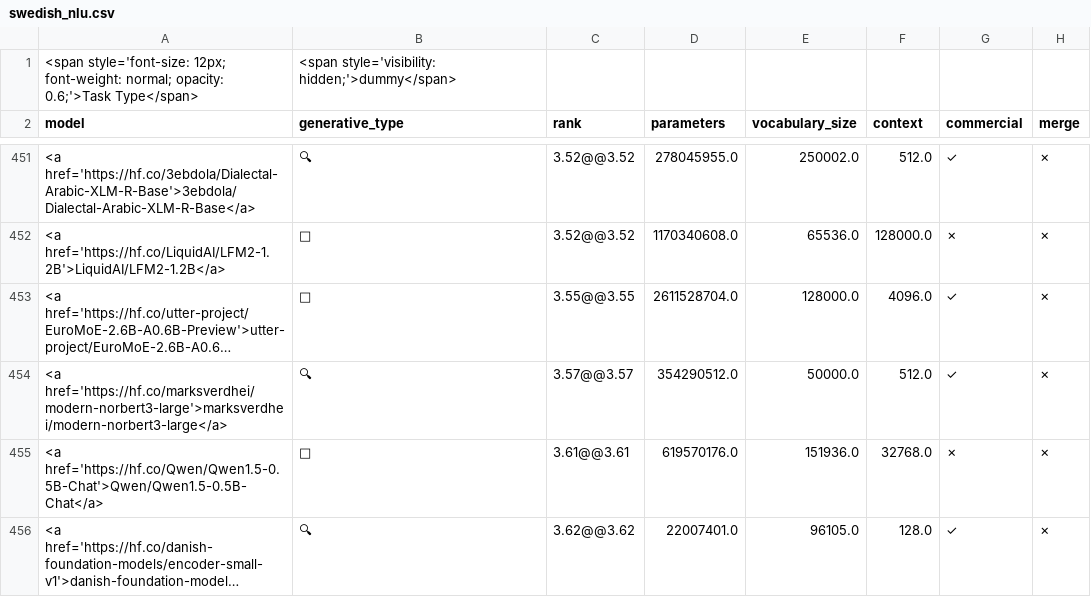
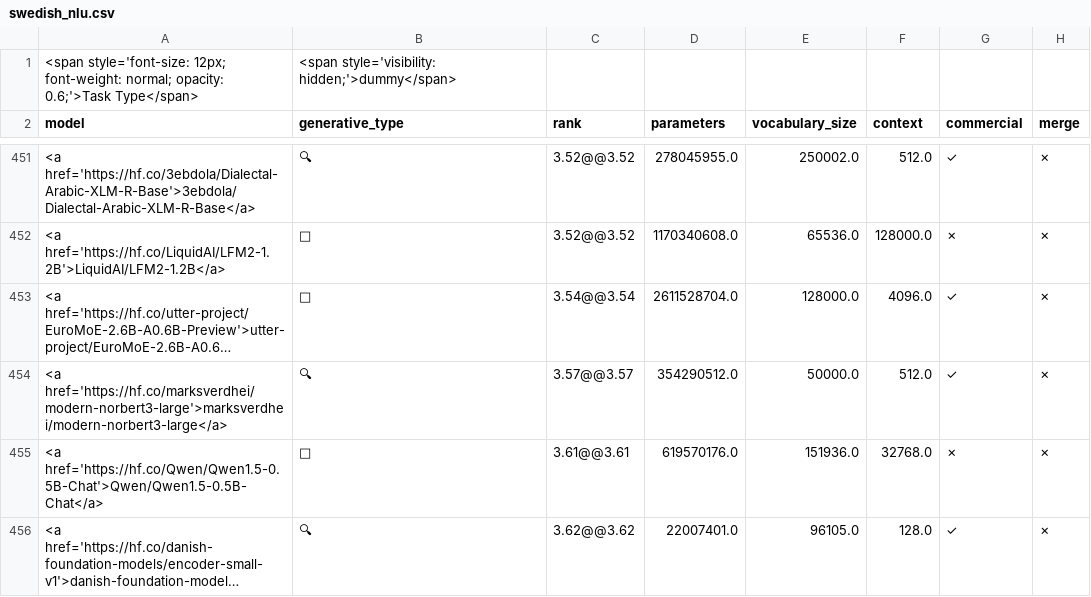
Before and after one commit to EuroEval/leaderboards, a CSV file: leaderboards/swedish_nlu.csv, drawn as a sheet; only a part is shown, gaps mark what is left out; long unchanged cells end in …; the diff covers the shown part only; the diff names each change by its address in the sheet, - before the commit and + after, or states it on an @@ line.

```diff
--- a/leaderboards/swedish_nlu.csv
+++ b/leaderboards/swedish_nlu.csv
-C453 (rank): 3.55@@3.55
+C453 (rank): 3.54@@3.54
```
Also changed, not shown: 1 added row, 1 removed row and 1 edited cell elsewhere in this file, leaderboards/european_all.csv, leaderboards/european_all_simplified.csv, 30 other files.
